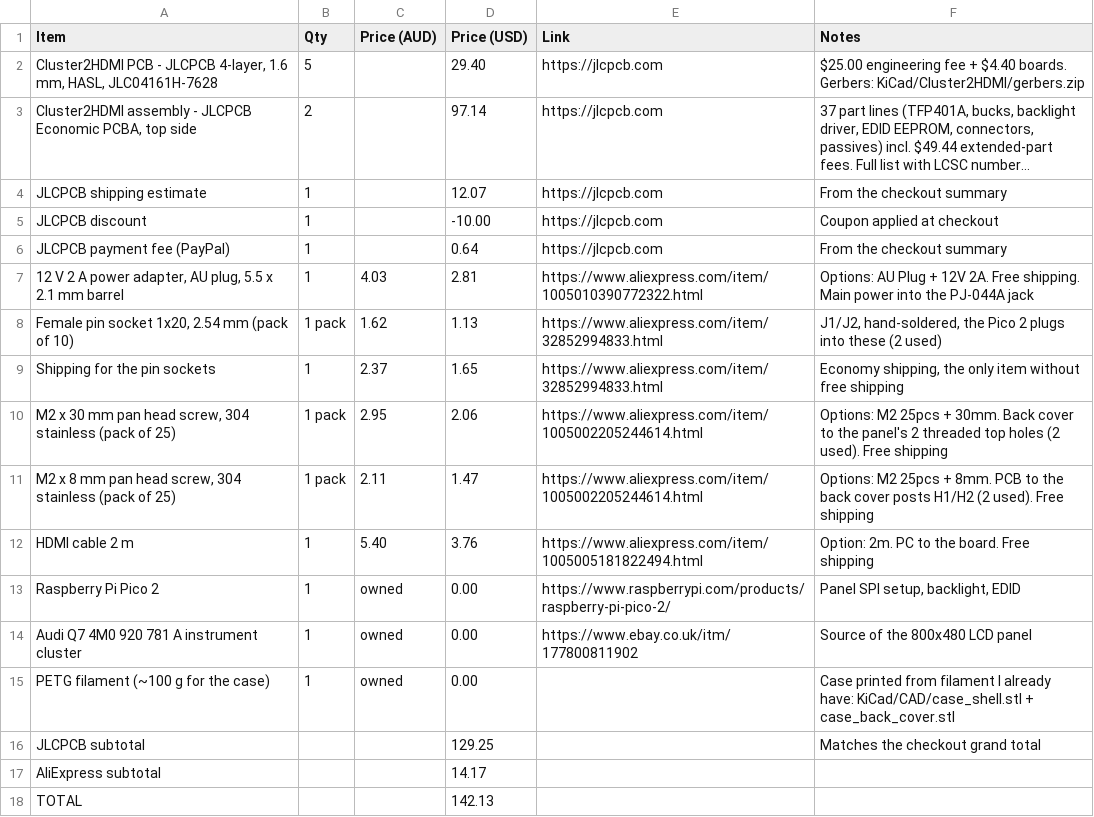
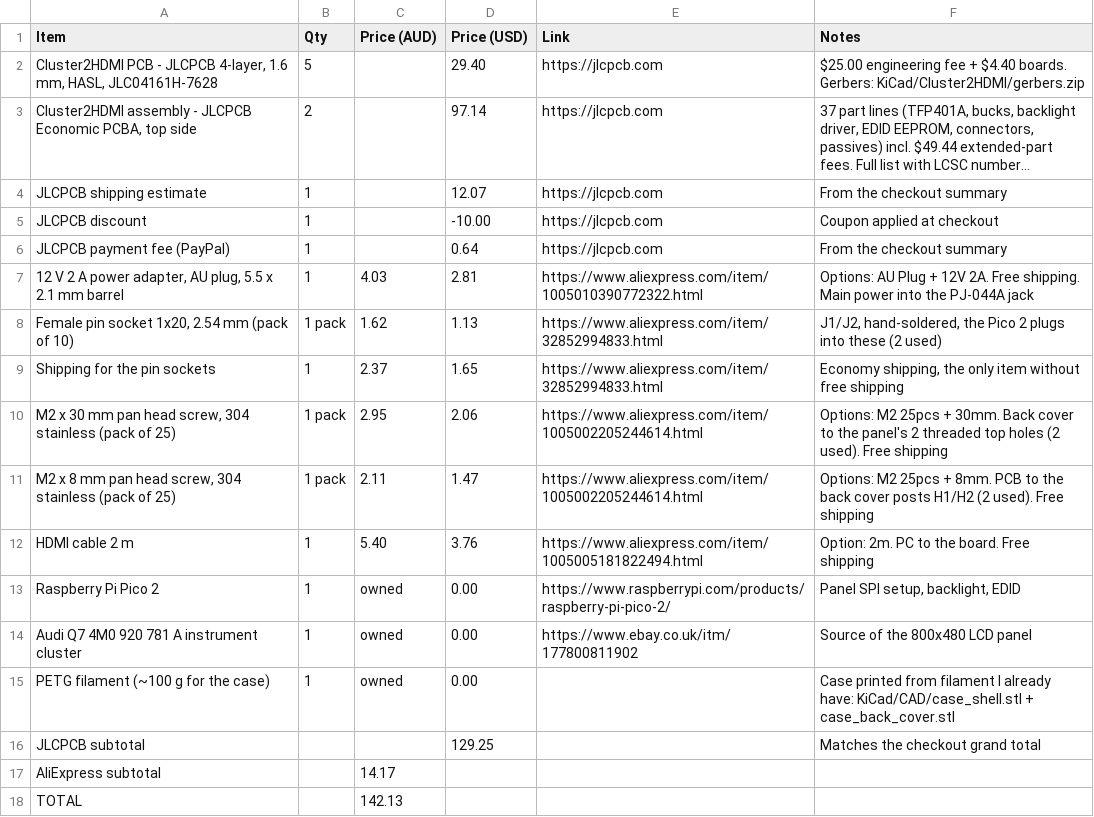
Before and after one commit to vkar9898/Cluster2HDMI, a CSV file: bom.csv, drawn as a sheet; long unchanged cells end in ….

Commit message:
Update bom.csv

```diff
--- a/bom.csv
+++ b/bom.csv
@@ -16,3 +16,3 @@ PETG filament (~100 g for the case),1,owned,0.00,,Case printed from filament I a
 JLCPCB subtotal,,,129.25,,Matches the checkout grand total
-AliExpress subtotal,,,14.17
-TOTAL,,,142.13
+AliExpress subtotal,,14.17
+TOTAL,,142.13
```
